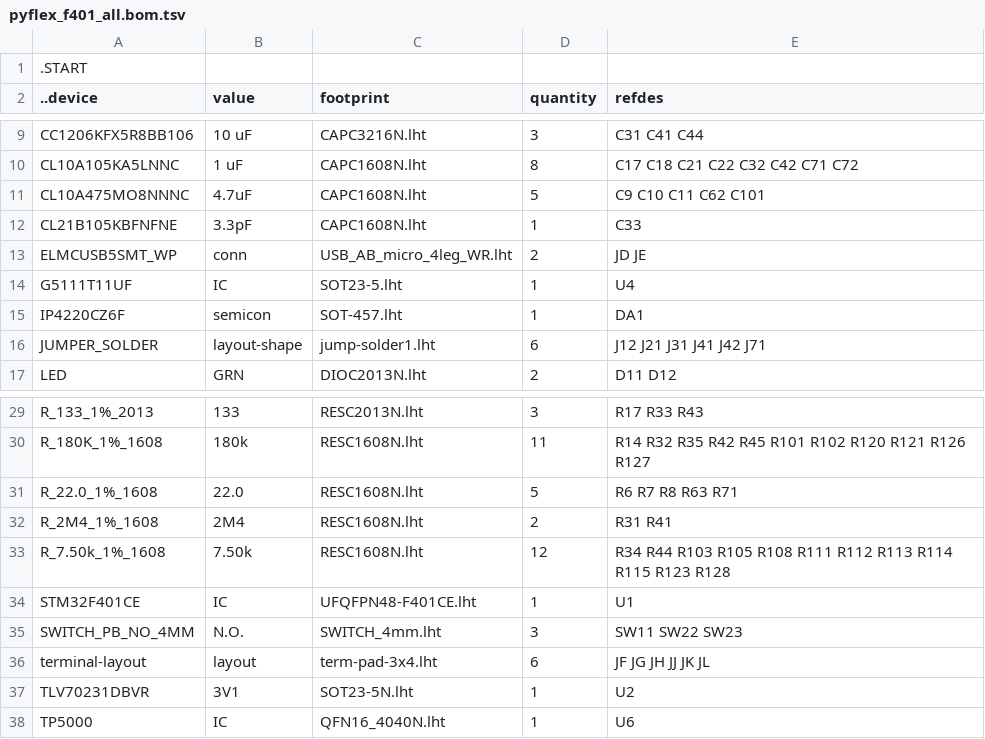
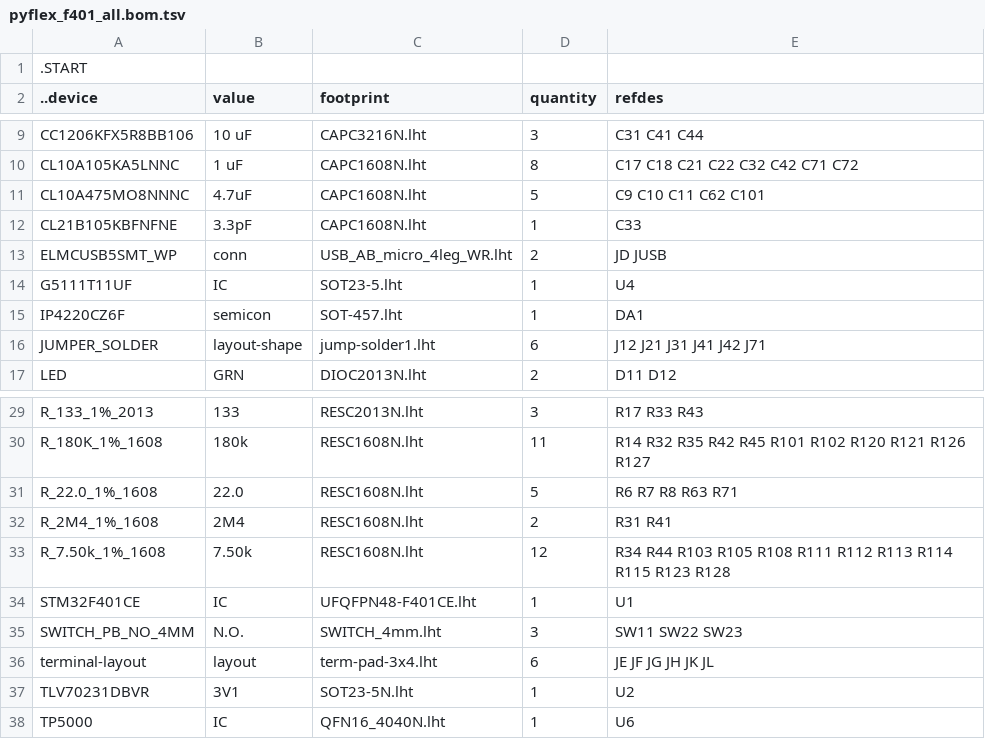
Before and after one commit to kanzure/culture_shock, a TSV file: hardware_schematics_layouts/pyflex_f401_all.bom.tsv, drawn as a sheet; only a part is shown, gaps mark what is left out.

Commit message:
PYFLEX_F401 platform definition related: pyflex_f401.sch mpconfigboard.h pins.csv.

```diff
--- a/hardware_schematics_layouts/pyflex_f401_all.bom.tsv
+++ b/hardware_schematics_layouts/pyflex_f401_all.bom.tsv
@@ -12,3 +12,3 @@ CL10A475MO8NNNC	4.7uF	CAPC1608N.lht	5	C9 C10 C11 C62 C101
 CL21B105KBFNFNE	3.3pF	CAPC1608N.lht	1	C33
-ELMCUSB5SMT_WP	conn	USB_AB_micro_4leg_WR.lht	2	JD JE
+ELMCUSB5SMT_WP	conn	USB_AB_micro_4leg_WR.lht	2	JD JUSB
 G5111T11UF	IC	SOT23-5.lht	1	U4
@@ -35,3 +35,3 @@ STM32F401CE	IC	UFQFPN48-F401CE.lht	1	U1
 SWITCH_PB_NO_4MM	N.O.	SWITCH_4mm.lht	3	SW11 SW22 SW23
-terminal-layout	layout	term-pad-3x4.lht	6	JF JG JH JJ JK JL
+terminal-layout	layout	term-pad-3x4.lht	6	JE JF JG JH JK JL
 TLV70231DBVR	3V1	SOT23-5N.lht	1	U2
```
Also changed, not shown: 2 other files.
